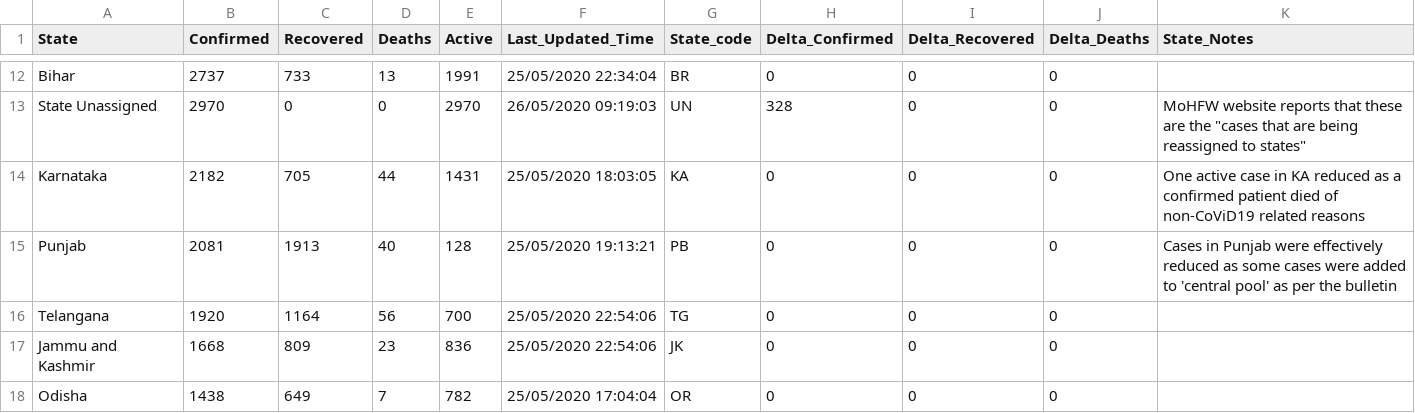
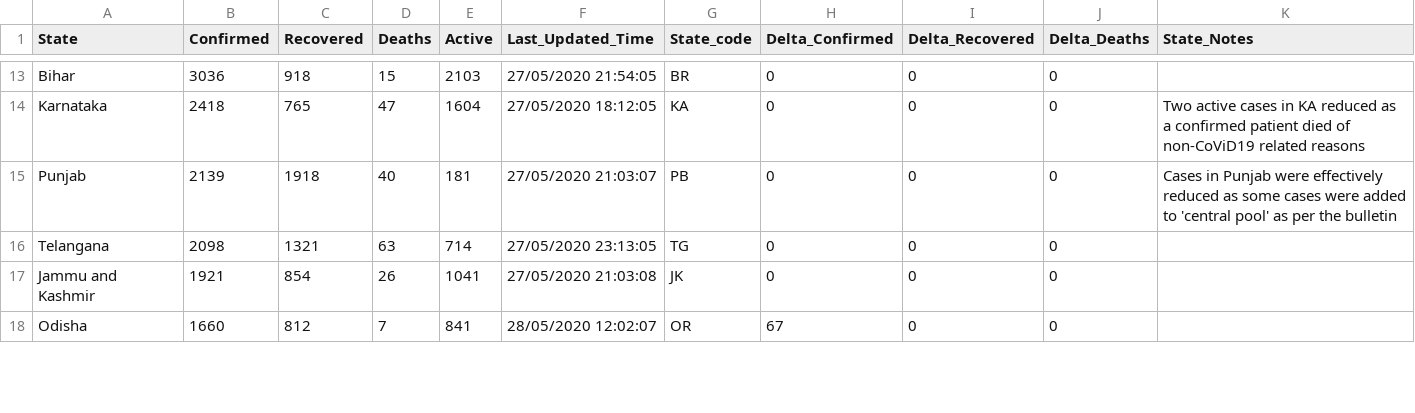
Before and after one commit to pinkman160/covid-dashboard, a CSV file: data/latest_data.csv, drawn as a sheet; only a part is shown, gaps mark what is left out; removed rows and columns are numbered as before the commit, all else as after; the diff covers the shown part only; the diff names each change by its address in the sheet, - before the commit and + after, or states it on an @@ line.

```diff
--- a/data/latest_data.csv
+++ b/data/latest_data.csv
-B13 (Confirmed): 2737
+B13 (Confirmed): 3036
-C13 (Recovered): 733
+C13 (Recovered): 918
-D13 (Deaths): 13
+D13 (Deaths): 15
-E13 (Active): 1991
+E13 (Active): 2103
-F13 (Last_Updated_Time): 25/05/2020 22:34:04
+F13 (Last_Updated_Time): 27/05/2020 21:54:05
-row 13: State Unassigned | 2970 | 0 | 0 | 2970 | 26/05/2020 09:19:03 | UN | 328 | 0 | 0 | MoHFW website reports that these are the "cases that are being reassigned to states"
-B14 (Confirmed): 2182
+B14 (Confirmed): 2418
-C14 (Recovered): 705
+C14 (Recovered): 765
-D14 (Deaths): 44
+D14 (Deaths): 47
-E14 (Active): 1431
+E14 (Active): 1604
-F14 (Last_Updated_Time): 25/05/2020 18:03:05
+F14 (Last_Updated_Time): 27/05/2020 18:12:05
-K14 (State_Notes): One active case in KA…
+K14 (State_Notes): Two active cases in KA…
-B15 (Confirmed): 2081
+B15 (Confirmed): 2139
-C15 (Recovered): 1913
+C15 (Recovered): 1918
-E15 (Active): 128
+E15 (Active): 181
-F15 (Last_Updated_Time): 25/05/2020 19:13:21
+F15 (Last_Updated_Time): 27/05/2020 21:03:07
-B16 (Confirmed): 1920
+B16 (Confirmed): 2098
-C16 (Recovered): 1164
+C16 (Recovered): 1321
-D16 (Deaths): 56
+D16 (Deaths): 63
-E16 (Active): 700
+E16 (Active): 714
-F16 (Last_Updated_Time): 25/05/2020 22:54:06
+F16 (Last_Updated_Time): 27/05/2020 23:13:05
-B17 (Confirmed): 1668
+B17 (Confirmed): 1921
-C17 (Recovered): 809
+C17 (Recovered): 854
-D17 (Deaths): 23
+D17 (Deaths): 26
-E17 (Active): 836
+E17 (Active): 1041
-F17 (Last_Updated_Time): 25/05/2020 22:54:06
+F17 (Last_Updated_Time): 27/05/2020 21:03:08
-B18 (Confirmed): 1438
+B18 (Confirmed): 1660
-C18 (Recovered): 649
+C18 (Recovered): 812
-E18 (Active): 782
+E18 (Active): 841
-F18 (Last_Updated_Time): 25/05/2020 17:04:04
+F18 (Last_Updated_Time): 28/05/2020 12:02:07
-H18 (Delta_Confirmed): 0
+H18 (Delta_Confirmed): 67
```
Also changed, not shown: 3 added rows, 2 removed rows and 104 edited cells elsewhere in this file, 6 other files.
